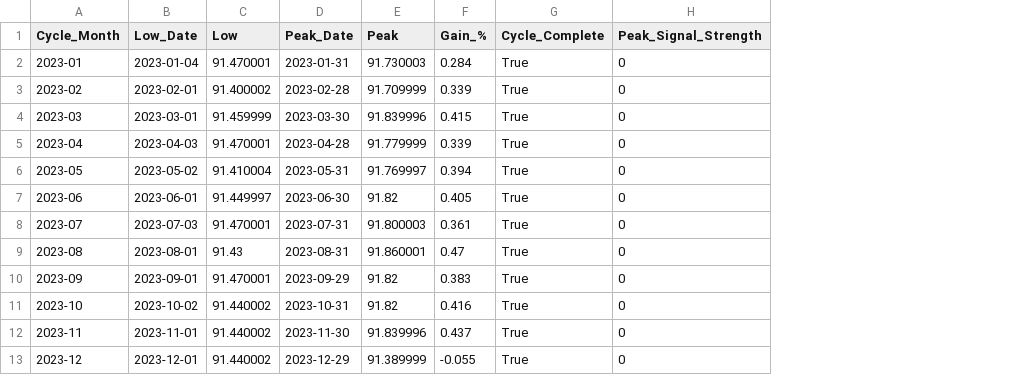
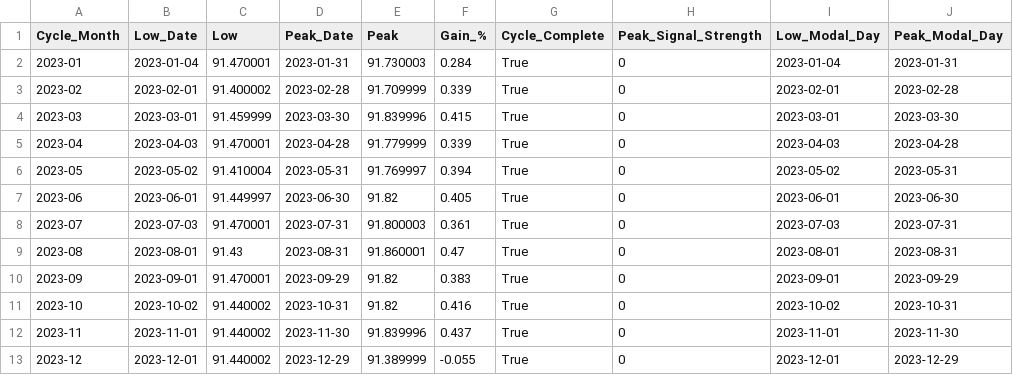
Before and after one commit to eolsen2002/vg-predict, a CSV file: signals/bil_full_cycles.csv, drawn as a sheet; only a part is shown; the diff names each change by its address in the sheet, - before the commit and + after, or states it on an @@ line.

```diff
--- a/signals/bil_full_cycles.csv
+++ b/signals/bil_full_cycles.csv
+column I (Low_Modal_Day), rows 2-13: 2023-01-04 | 2023-02-01 | 2023-03-01 | 2023-04-03 | 2023-05-02 | 2023-06-01 | 2023-07-03 | 2023-08-01 | 2023-09-01 | 2023-10-02 | 2023-11-01 | 2023-12-01
+column J (Peak_Modal_Day), rows 2-13: 2023-01-31 | 2023-02-28 | 2023-03-30 | 2023-04-28 | 2023-05-31 | 2023-06-30 | 2023-07-31 | 2023-08-31 | 2023-09-29 | 2023-10-31 | 2023-11-30 | 2023-12-29
```
Also changed, not shown: logs/usfr_peak_signals.csv, signals/icsh_full_cycles.csv, 9 other files.
